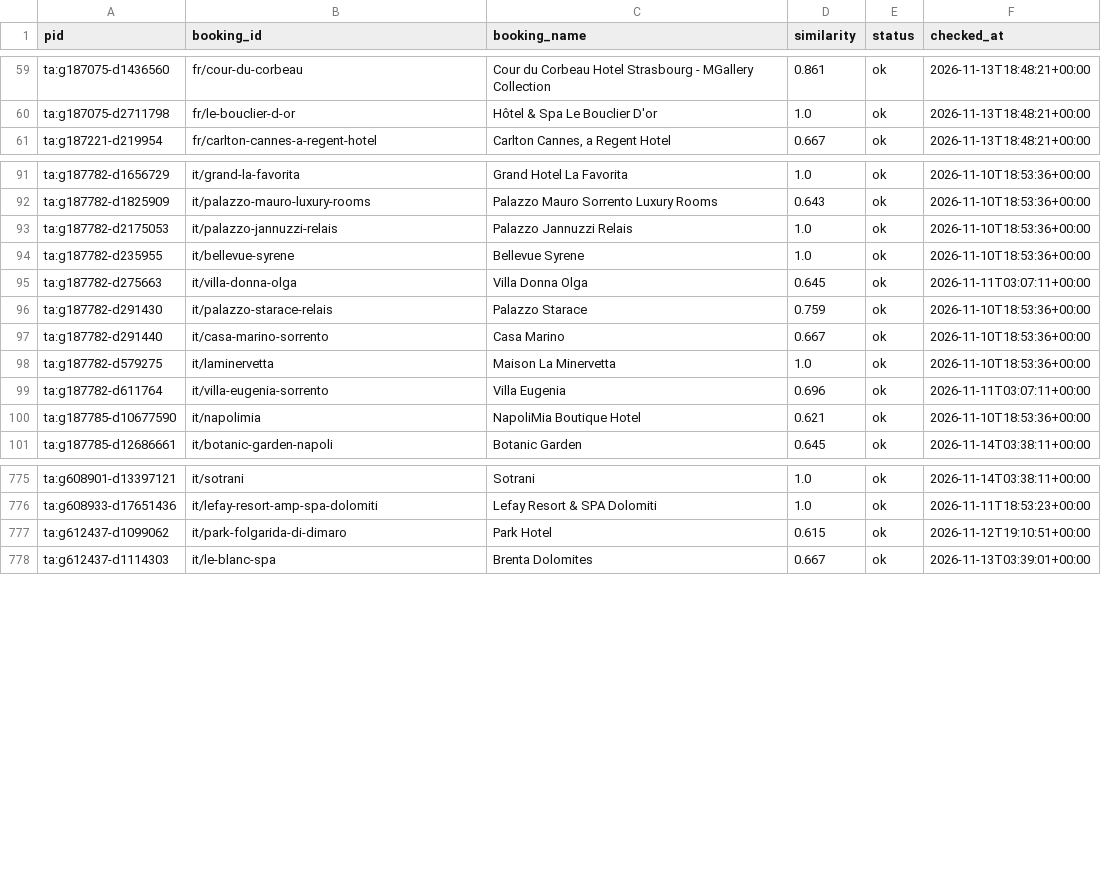
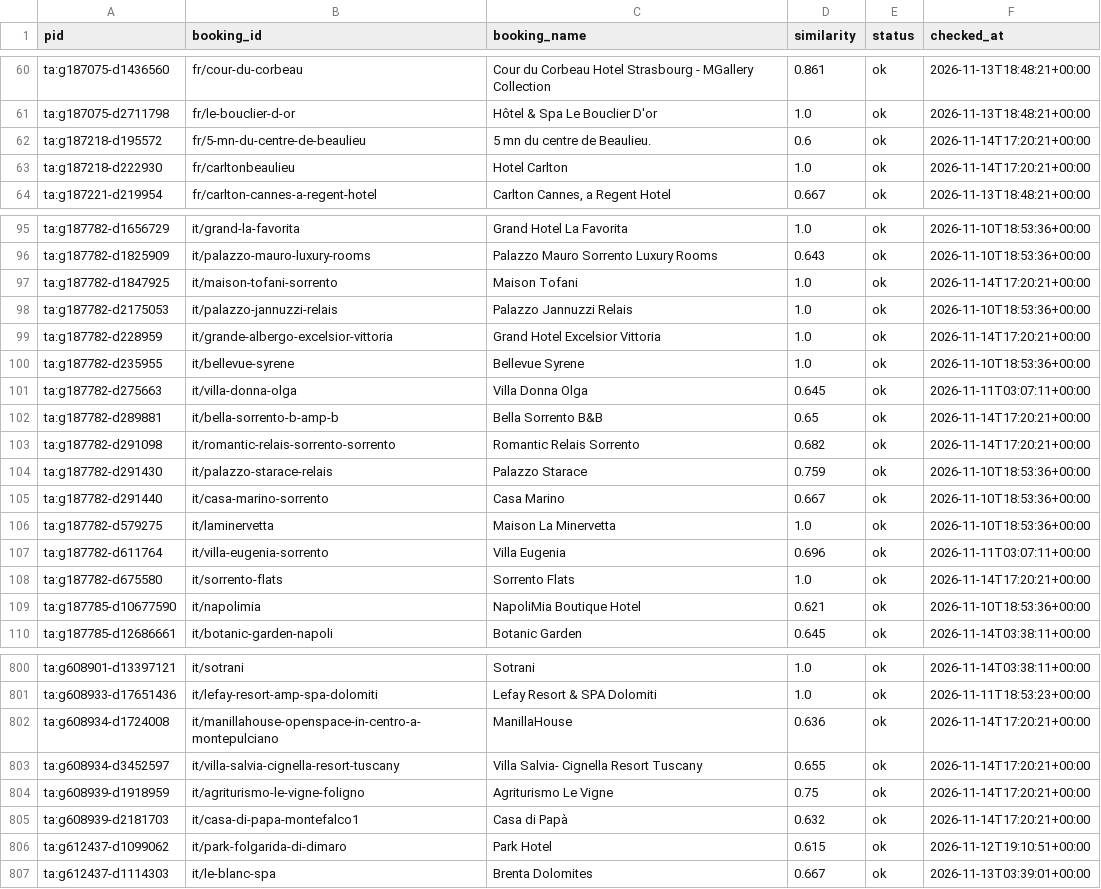
Before and after one commit to ChambaPie/hotel-price-scraper, a CSV file: data/booking_ids.csv, drawn as a sheet; only a part is shown, gaps mark what is left out; the diff covers the shown part only; the diff names each change by its address in the sheet, - before the commit and + after, or states it on an @@ line.

```diff
--- a/data/booking_ids.csv
+++ b/data/booking_ids.csv
+row 62: ta:g187218-d195572 | fr/5-mn-du-centre-de-beaulieu | 5 mn du centre de Beaulieu. | 0.6 | ok | 2026-11-14T17:20:21+00:00
+row 63: ta:g187218-d222930 | fr/carltonbeaulieu | Hotel Carlton | 1.0 | ok | 2026-11-14T17:20:21+00:00
+row 97: ta:g187782-d1847925 | it/maison-tofani-sorrento | Maison Tofani | 1.0 | ok | 2026-11-14T17:20:21+00:00
+row 99: ta:g187782-d228959 | it/grande-albergo-excelsior-vittoria | Grand Hotel Excelsior Vittoria | 1.0 | ok | 2026-11-14T17:20:21+00:00
+row 102: ta:g187782-d289881 | it/bella-sorrento-b-amp-b | Bella Sorrento B&B | 0.65 | ok | 2026-11-14T17:20:21+00:00
+row 103: ta:g187782-d291098 | it/romantic-relais-sorrento-sorrento | Romantic Relais Sorrento | 0.682 | ok | 2026-11-14T17:20:21+00:00
+row 108: ta:g187782-d675580 | it/sorrento-flats | Sorrento Flats | 1.0 | ok | 2026-11-14T17:20:21+00:00
+row 802: ta:g608934-d1724008 | it/manillahouse-openspace-in-centro-a-montepulciano | ManillaHouse | 0.636 | ok | 2026-11-14T17:20:21+00:00
+row 803: ta:g608934-d3452597 | it/villa-salvia-cignella-resort-tuscany | Villa Salvia- Cignella Resort Tuscany | 0.655 | ok | 2026-11-14T17:20:21+00:00
+row 804: ta:g608939-d1918959 | it/agriturismo-le-vigne-foligno | Agriturismo Le Vigne | 0.75 | ok | 2026-11-14T17:20:21+00:00
+row 805: ta:g608939-d2181703 | it/casa-di-papa-montefalco1 | Casa di Papà | 0.632 | ok | 2026-11-14T17:20:21+00:00
```
Also changed, not shown: 21 added rows elsewhere in this file, 2 other files.
